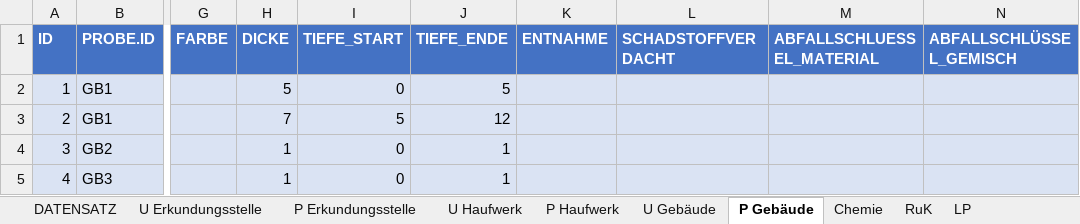
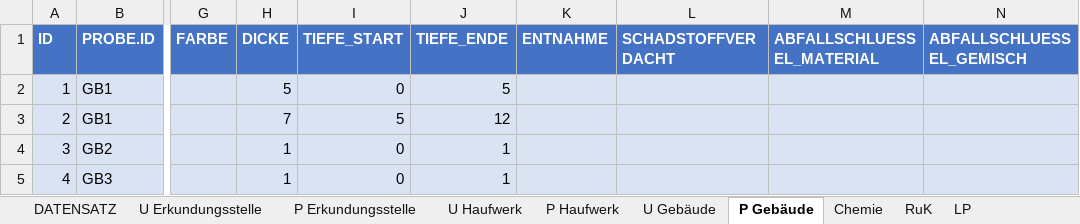
Before and after one commit to mkuenzl/sbt-generator, an Excel workbook: resources/datenbank-template.xlsx, sheet P Gebäude, drawn as a sheet; only a part is shown, gaps mark what is left out; values as stored, in another font and other column widths than the file's, no borders; table styles not drawn; the diff names each change by its address in the sheet, - before the commit and + after, or states it on an @@ line.

```diff
--- a/resources/datenbank-template.xlsx (sheet P Gebäude)
+++ b/resources/datenbank-template.xlsx (sheet P Gebäude)
-N1: ABFALLSCHLÜSSEL_GEMISCH
+N1: ABFALLSCHLUESSEL_GEMISCH
```
Also changed, not shown: sheet Auswahl Listen, sheet Chemie, 6 other files.
